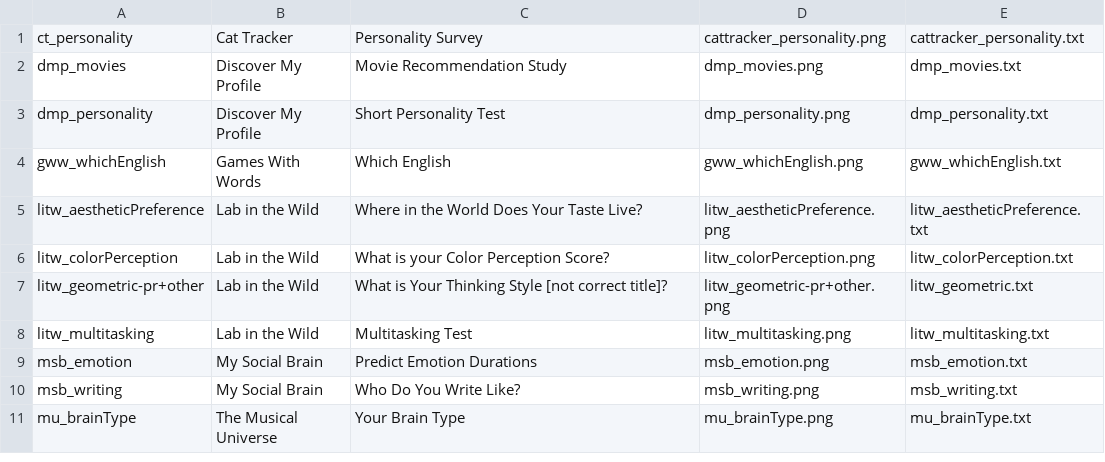
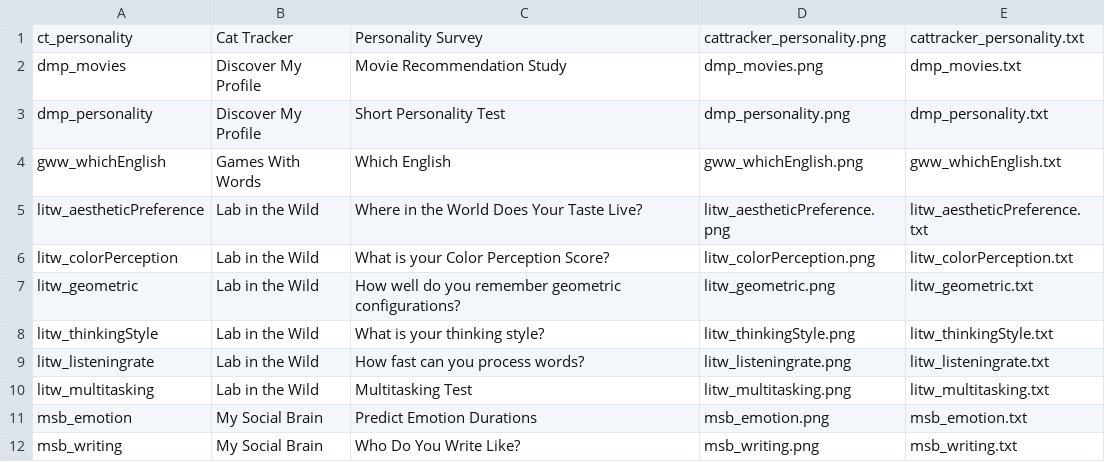
Before and after one commit to emjun/digestifProject, a CSV file: digestif/static/digestif/conclusionPages.csv, drawn as a sheet; only a part is shown; the shorter side is filled out with more unchanged rows.

Commit message:
Reformatting conclusion pages.

```diff
--- a/digestif/static/digestif/conclusionPages.csv
+++ b/digestif/static/digestif/conclusionPages.csv
@@ -6,3 +6,5 @@ litw_aestheticPreference|Lab in the Wild|Where in the World Does Your Taste Live
 litw_colorPerception|Lab in the Wild|What is your Color Perception Score?|litw_colorPerception.png|litw_colorPerception.txt
-litw_geometric-pr+other|Lab in the Wild|What is Your Thinking Style [not correct title]?|litw_geometric-pr+other.png|litw_geometric.txt
+litw_geometric|Lab in the Wild|How well do you remember geometric configurations?|litw_geometric.png|litw_geometric.txt
+litw_thinkingStyle|Lab in the Wild|What is your thinking style?|litw_thinkingStyle.png|litw_thinkingStyle.txt
+litw_listeningrate|Lab in the Wild|How fast can you process words?|litw_listeningrate.png|litw_listeningrate.txt
 litw_multitasking|Lab in the Wild|Multitasking Test|litw_multitasking.png|litw_multitasking.txt
```
Also changed, not shown: 20 other files.
